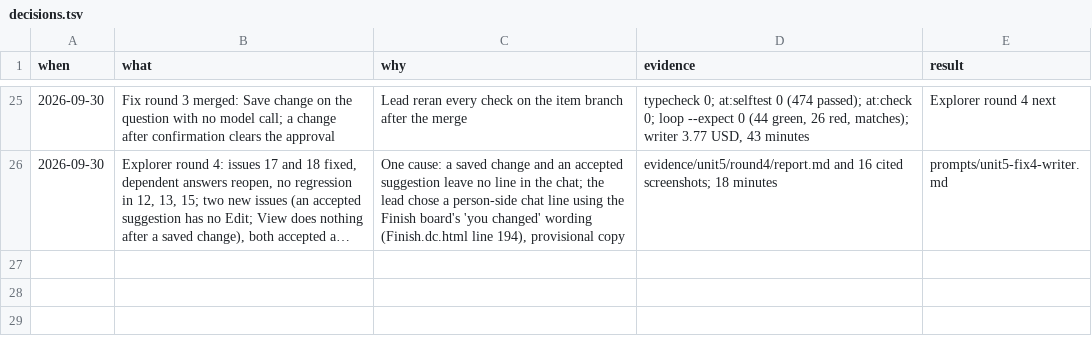
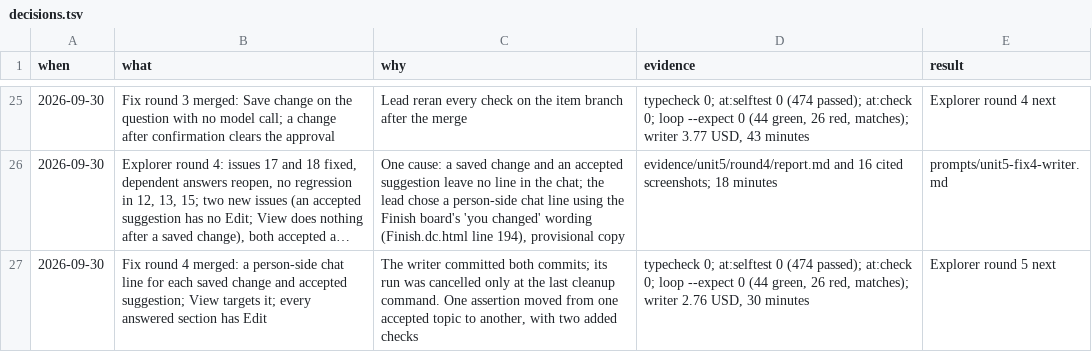
Before and after one commit to nirdrang/ai4good, a TSV file: loop/items/AI4DEV-180/decisions.tsv, drawn as a sheet; only a part is shown, gaps mark what is left out; long unchanged cells end in …; the diff names each change by its address in the sheet, - before the commit and + after, or states it on an @@ line.

```diff
--- a/loop/items/AI4DEV-180/decisions.tsv
+++ b/loop/items/AI4DEV-180/decisions.tsv
+row 27: 2026-09-30 | Fix round 4 merged: a person-side chat line for each saved change and accepted suggestion; View targets it; every answered section has Edit | The writer committed both commits; its run was cancelled only at the last cleanup command. One assertion moved from one accepted topic to another, with two added checks | typecheck 0; at:selftest 0 (474 passed); at:check 0; loop --expect 0 (44 green, 26 red, matches); writer 2.76 USD, 30 minutes | Explorer round 5 next
```
Also changed, not shown: 1 other file.
